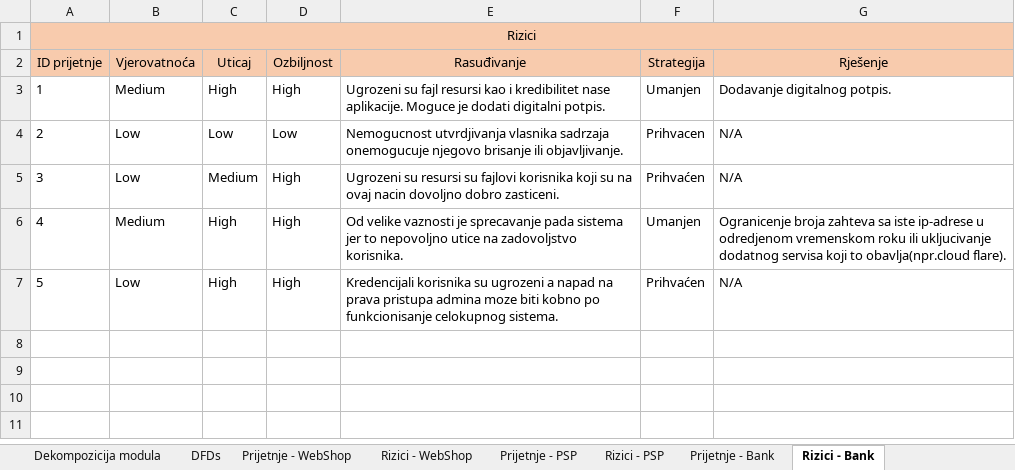
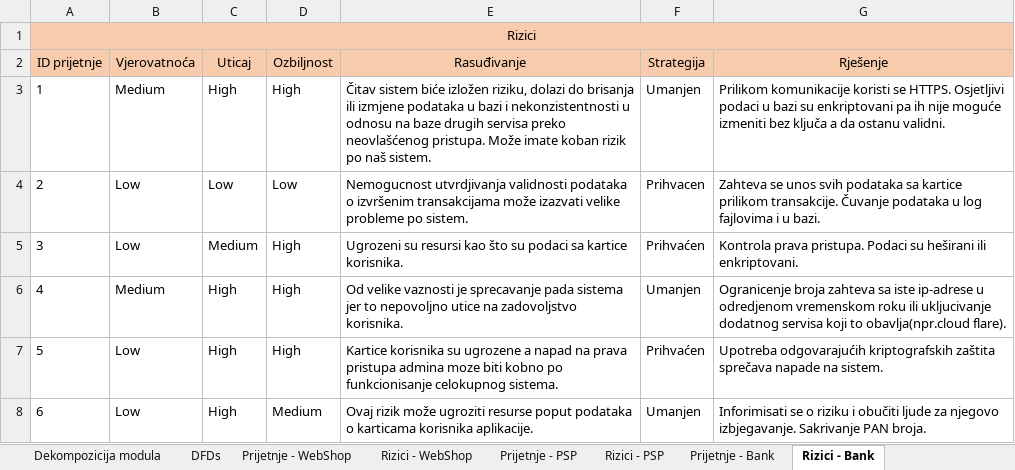
Before and after one commit to lordsteva/ftn-e2-master, an Excel workbook: model prijetnji.xlsx, sheet Rizici - Bank, drawn as a sheet; values as stored, in another font and other column widths than the file's, no borders; the diff names each change by its address in the sheet, - before the commit and + after, or states it on an @@ line.

```diff
--- a/model prijetnji.xlsx (sheet Rizici - Bank)
+++ b/model prijetnji.xlsx (sheet Rizici - Bank)
-E3 (Rasuđivanje): Ugrozeni su fajl resursi kao i kredibilitet nase aplikacije. Moguce je dodati digitalni potpis.
+E3 (Rasuđivanje): Čitav sistem biće izložen riziku, dolazi do brisanja ili izmjene podataka u bazi i nekonzistentnosti u odnosu na baze drugih servisa preko neovlašćenog pristupa. Može imate koban rizik po naš sistem.
-G3 (Rješenje): Dodavanje digitalnog potpis.
+G3 (Rješenje): Prilikom komunikacije koristi se HTTPS. Osjetljivi podaci u bazi su enkriptovani pa ih nije moguće izmeniti bez ključa a da ostanu validni.
-E4 (Rasuđivanje): Nemogucnost utvrdjivanja vlasnika sadrzaja onemogucuje njegovo brisanje ili objavljivanje.
+E4 (Rasuđivanje): Nemogucnost utvrdjivanja validnosti podataka o izvršenim transakcijama može izazvati velike probleme po sistem.
-G4 (Rješenje): N/A
+G4 (Rješenje): Zahteva se unos svih podataka sa kartice prilikom transakcije. Čuvanje podataka u log fajlovima i u bazi.
-E5 (Rasuđivanje): …su resursi su fajlovi korisnika koji su na ovaj nacin dovoljno dobro zasticeni.
+E5 (Rasuđivanje): …su resursi kao što su podaci sa kartice korisnika.
-G5 (Rješenje): N/A
+G5 (Rješenje): Kontrola prava pristupa. Podaci su heširani ili enkriptovani.
-E7 (Rasuđivanje): Kredencijali korisnika su ugrozeni a napad…
+E7 (Rasuđivanje): Kartice korisnika su ugrozene a napad…
-G7 (Rješenje): N/A
+G7 (Rješenje): Upotreba odgovarajućih kriptografskih zaštita sprečava napade na sistem.
+row 8: 6 | Low | High | Medium | Ovaj rizik može ugroziti resurse poput podataka o karticama korisnika aplikacije. | Umanjen | Inforimisati se o riziku i obučiti ljude za njegovo izbjegavanje. Sakrivanje PAN broja.
```
Also changed, not shown: sheet Prijetnje - PSP, sheet Prijetnje - Bank, sheet Prijetnje - WebShop, sheet Rizici - PSP, sheet Rizici - WebShop.
